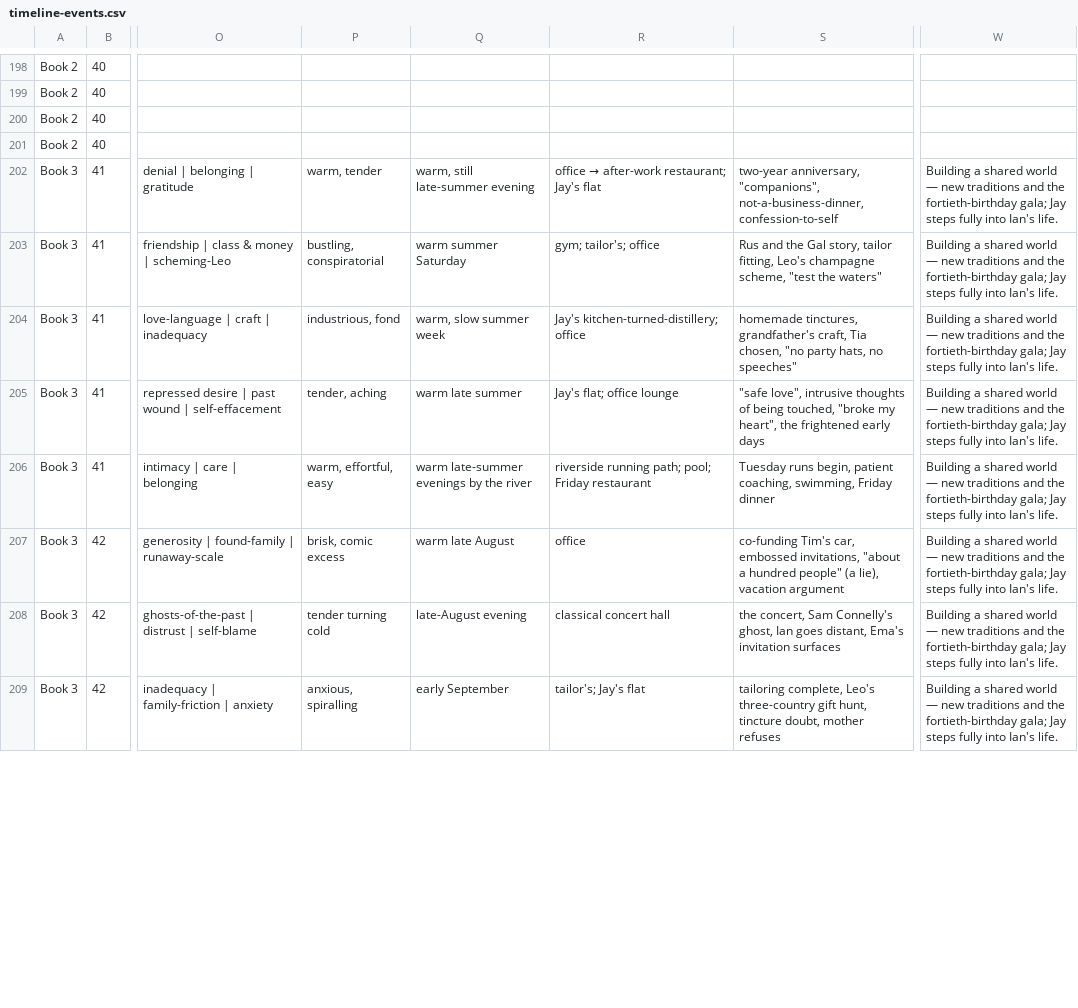
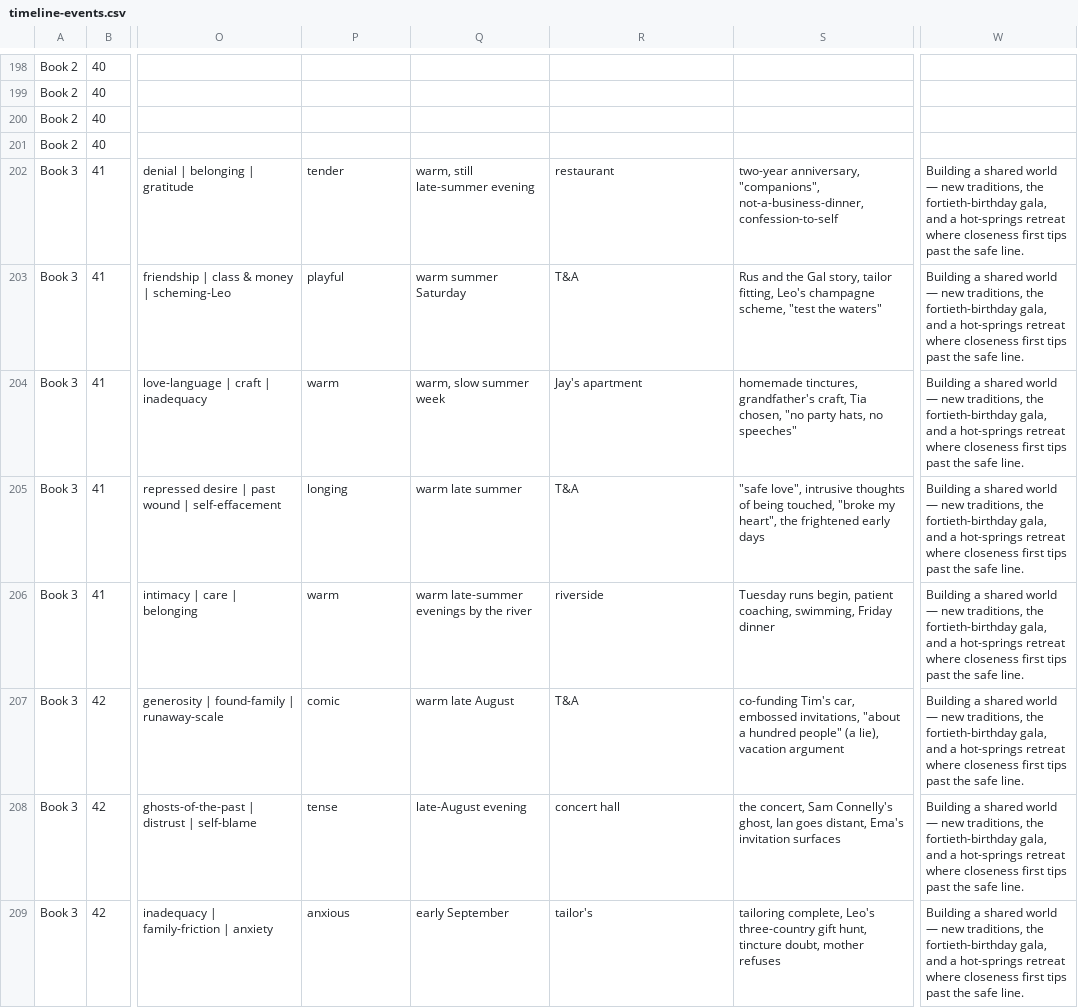
Before and after one commit to HannHan-hen/clouds-over-gethsemane, a CSV file: timeline/timeline-events.csv, drawn as a sheet; only a part is shown, gaps mark what is left out; the diff covers the shown part only; the diff names each change by its address in the sheet, - before the commit and + after, or states it on an @@ line.

```diff
--- a/timeline/timeline-events.csv
+++ b/timeline/timeline-events.csv
-P202: warm, tender
+P202: tender
@@ R202: office → after-work restaurant; Jay's flat → restaurant @@
-W202:W209: …— new traditions and the fortieth-birthday gala; Jay steps fully into Ian's life.
+W202:W209: …— new traditions, the fortieth-birthday gala, and a hot-springs retreat where closeness first tips past the safe line.
-P203: bustling, conspiratorial
+P203: playful
-R203: gym; tailor's; office
+R203: T&A
-P204: industrious, fond
+P204: warm
-R204: Jay's kitchen-turned-distillery; office
+R204: Jay's apartment
-P205: tender, aching
+P205: longing
-R205: Jay's flat; office lounge
+R205: T&A
-P206: warm, effortful, easy
+P206: warm
-R206: riverside running path; pool; Friday restaurant
+R206: riverside
-P207: brisk, comic excess
+P207: comic
-R207: office
+R207: T&A
-P208: tender turning cold
+P208: tense
-R208: classical concert hall
+R208: concert hall
-P209: anxious, spiralling
+P209: anxious
-R209: tailor's; Jay's flat
+R209: tailor's
```
Also changed, not shown: 98 edited cells elsewhere in this file, 3 other files.
